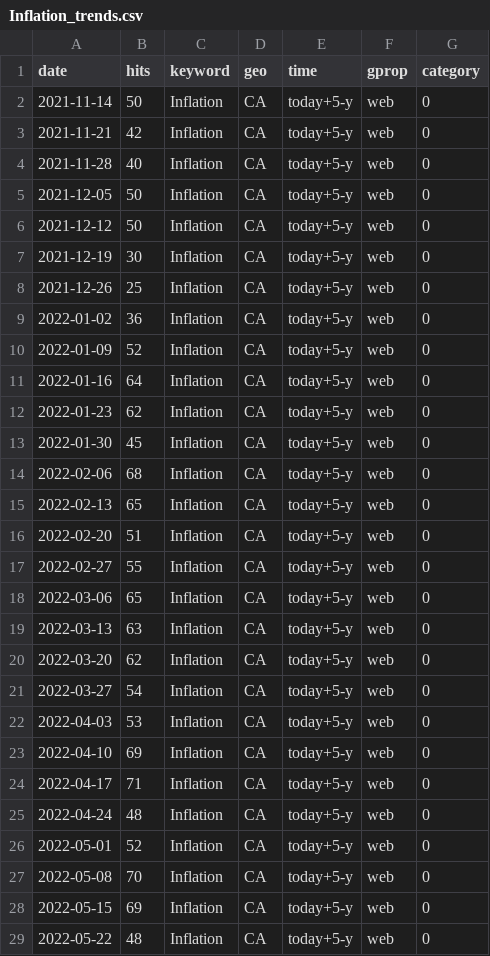
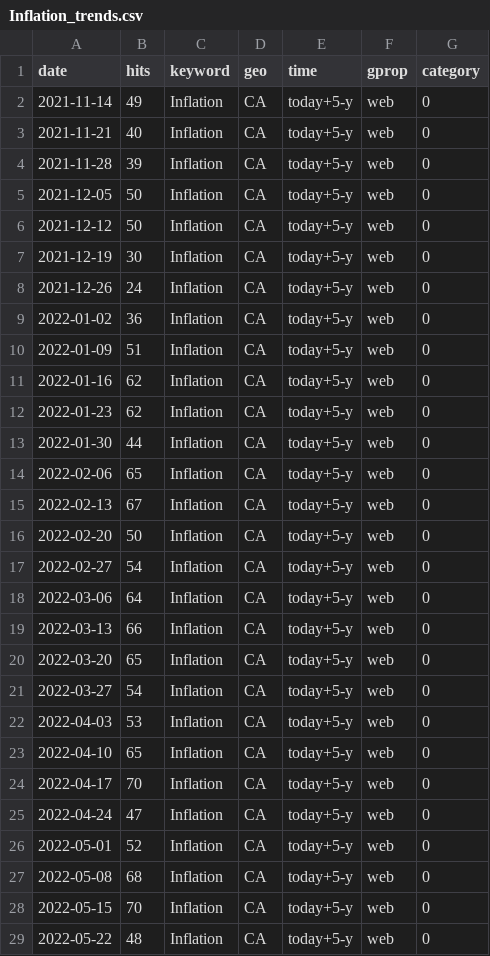
Before and after one commit to nadoune/automate_Rscript, a CSV file: data/Inflation_trends.csv, drawn as a sheet; only a part is shown; the diff covers the shown part only.

```diff
--- a/data/Inflation_trends.csv
+++ b/data/Inflation_trends.csv
@@ -1,5 +1,5 @@
 "date","hits","keyword","geo","time","gprop","category"
-2021-11-14,50,"Inflation","CA","today+5-y","web",0
-2021-11-21,42,"Inflation","CA","today+5-y","web",0
-2021-11-28,40,"Inflation","CA","today+5-y","web",0
+2021-11-14,49,"Inflation","CA","today+5-y","web",0
+2021-11-21,40,"Inflation","CA","today+5-y","web",0
+2021-11-28,39,"Inflation","CA","today+5-y","web",0
 2021-12-05,50,"Inflation","CA","today+5-y","web",0
@@ -7,23 +7,23 @@
 2021-12-19,30,"Inflation","CA","today+5-y","web",0
-2021-12-26,25,"Inflation","CA","today+5-y","web",0
+2021-12-26,24,"Inflation","CA","today+5-y","web",0
 2022-01-02,36,"Inflation","CA","today+5-y","web",0
-2022-01-09,52,"Inflation","CA","today+5-y","web",0
-2022-01-16,64,"Inflation","CA","today+5-y","web",0
+2022-01-09,51,"Inflation","CA","today+5-y","web",0
+2022-01-16,62,"Inflation","CA","today+5-y","web",0
 2022-01-23,62,"Inflation","CA","today+5-y","web",0
-2022-01-30,45,"Inflation","CA","today+5-y","web",0
-2022-02-06,68,"Inflation","CA","today+5-y","web",0
-2022-02-13,65,"Inflation","CA","today+5-y","web",0
-2022-02-20,51,"Inflation","CA","today+5-y","web",0
-2022-02-27,55,"Inflation","CA","today+5-y","web",0
-2022-03-06,65,"Inflation","CA","today+5-y","web",0
-2022-03-13,63,"Inflation","CA","today+5-y","web",0
-2022-03-20,62,"Inflation","CA","today+5-y","web",0
+2022-01-30,44,"Inflation","CA","today+5-y","web",0
+2022-02-06,65,"Inflation","CA","today+5-y","web",0
+2022-02-13,67,"Inflation","CA","today+5-y","web",0
+2022-02-20,50,"Inflation","CA","today+5-y","web",0
+2022-02-27,54,"Inflation","CA","today+5-y","web",0
+2022-03-06,64,"Inflation","CA","today+5-y","web",0
+2022-03-13,66,"Inflation","CA","today+5-y","web",0
+2022-03-20,65,"Inflation","CA","today+5-y","web",0
 2022-03-27,54,"Inflation","CA","today+5-y","web",0
 2022-04-03,53,"Inflation","CA","today+5-y","web",0
-2022-04-10,69,"Inflation","CA","today+5-y","web",0
-2022-04-17,71,"Inflation","CA","today+5-y","web",0
-2022-04-24,48,"Inflation","CA","today+5-y","web",0
+2022-04-10,65,"Inflation","CA","today+5-y","web",0
+2022-04-17,70,"Inflation","CA","today+5-y","web",0
+2022-04-24,47,"Inflation","CA","today+5-y","web",0
 2022-05-01,52,"Inflation","CA","today+5-y","web",0
-2022-05-08,70,"Inflation","CA","today+5-y","web",0
-2022-05-15,69,"Inflation","CA","today+5-y","web",0
+2022-05-08,68,"Inflation","CA","today+5-y","web",0
+2022-05-15,70,"Inflation","CA","today+5-y","web",0
 2022-05-22,48,"Inflation","CA","today+5-y","web",0
```
Also changed, not shown: 163 edited cells elsewhere in this file, data/Recession_trends.csv, data/SupplyChain_trends.csv.
